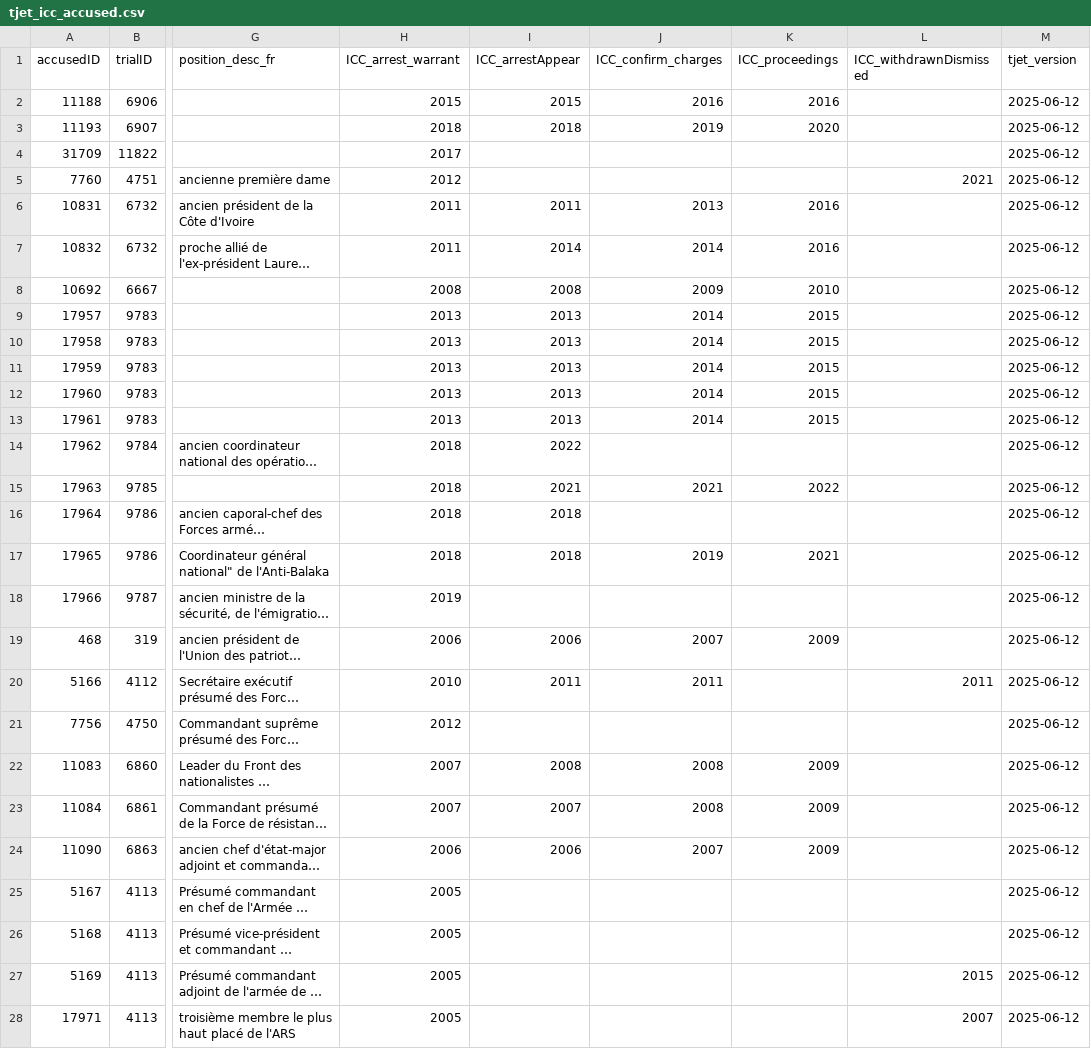
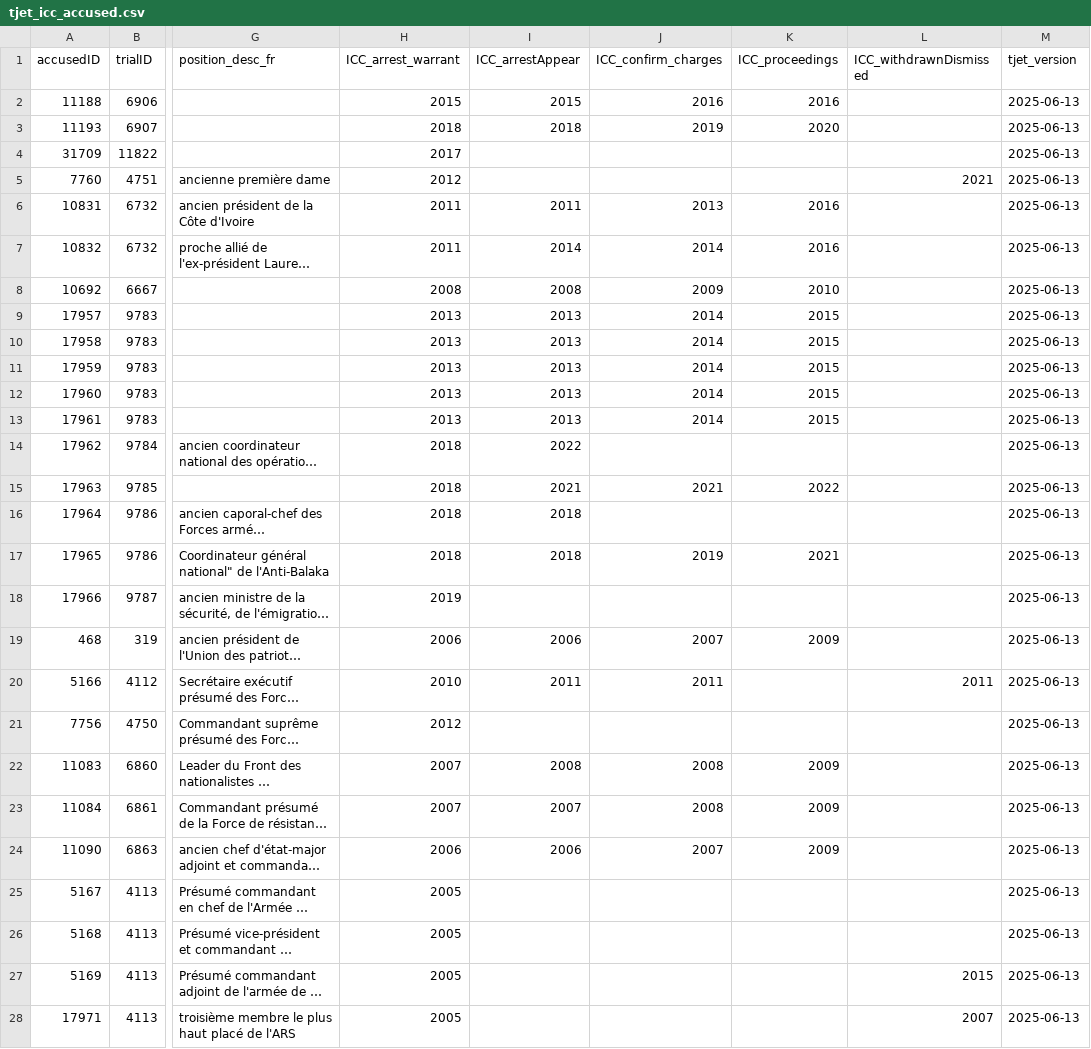
Before and after one commit to tjetdata/tjet-db, a CSV file: tjet_datasets/tjet_icc_accused.csv, drawn as a sheet; only a part is shown, gaps mark what is left out; long unchanged cells end in …; the diff covers the shown part only; the diff names each change by its address in the sheet, - before the commit and + after, or states it on an @@ line.

```diff
--- a/tjet_datasets/tjet_icc_accused.csv
+++ b/tjet_datasets/tjet_icc_accused.csv
-M2:M28 (tjet_version): 2025-06-12
+M2:M28 (tjet_version): 2025-06-13
```
Also changed, not shown: 23 edited cells elsewhere in this file, tjet_datasets/tjet_amnesties.csv, tjet_datasets/tjet_codebook.csv, 8 other files.
